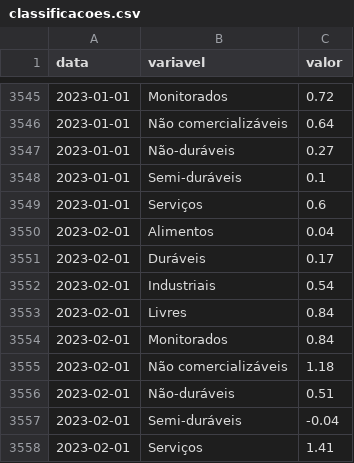
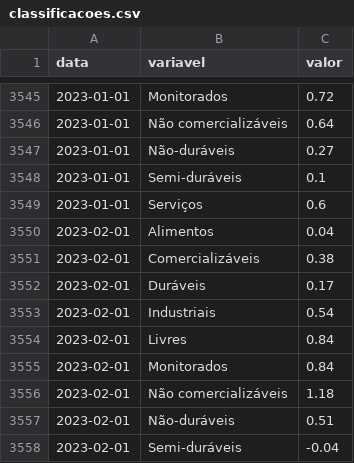
Before and after one commit to schoulten/macro_report, a CSV file: data/classificacoes.csv, drawn as a sheet; only a part is shown, gaps mark what is left out; the shorter side is filled out with more unchanged rows.

```diff
--- a/data/classificacoes.csv
+++ b/data/classificacoes.csv
@@ -3550,2 +3550,3 @@ data,variavel,valor
 2023-02-01,Alimentos,0.04
+2023-02-01,Comercializáveis,0.38
 2023-02-01,Duráveis,0.17
```
Also changed, not shown: 3 other files.
